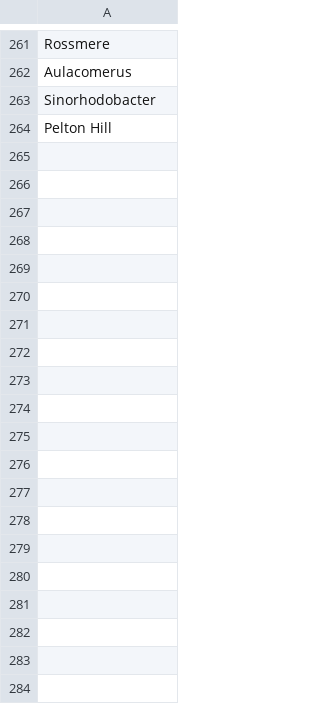
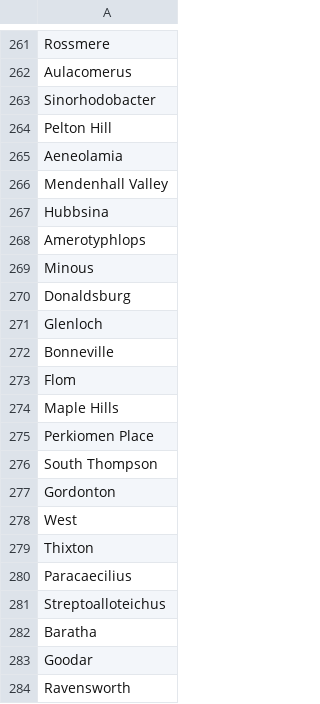
Before and after one commit to BioSystemsGroup/scripts, a CSV file: usednames.csv, drawn as a sheet; only a part is shown, gaps mark what is left out.

```diff
--- a/usednames.csv
+++ b/usednames.csv
@@ -264 +264,21 @@ Sinorhodobacter
 Pelton Hill
+Aeneolamia
+Mendenhall Valley
+Hubbsina
+Amerotyphlops
+Minous
+Donaldsburg
+Glenloch
+Bonneville
+Flom
+Maple Hills
+Perkiomen Place
+South Thompson
+Gordonton
+West
+Thixton
+Paracaecilius
+Streptoalloteichus
+Baratha
+Goodar
+Ravensworth
```
Also changed, not shown: 2 other files.
